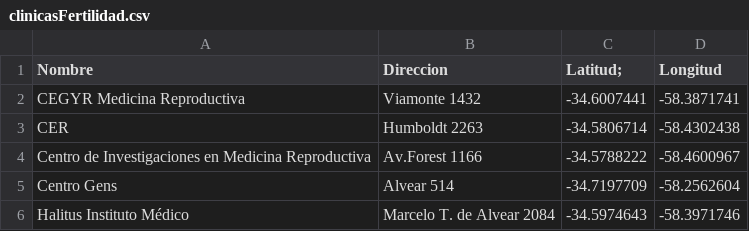
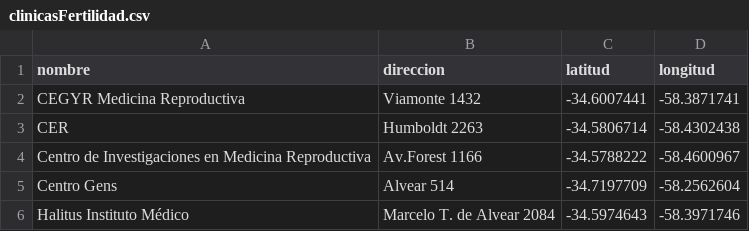
Before and after one commit to MarioHernanCoria/clinicas, a CSV file: clinicasFertilidad.csv, drawn as a sheet.

Commit message:
Update clinicasFertilidad.csv

```diff
--- a/clinicasFertilidad.csv
+++ b/clinicasFertilidad.csv
@@ -1,2 +1,2 @@
-Nombre,Direccion,Latitud;,Longitud
+nombre,direccion,latitud,longitud
 CEGYR Medicina Reproductiva,Viamonte 1432,-34.6007441,-58.3871741
```
